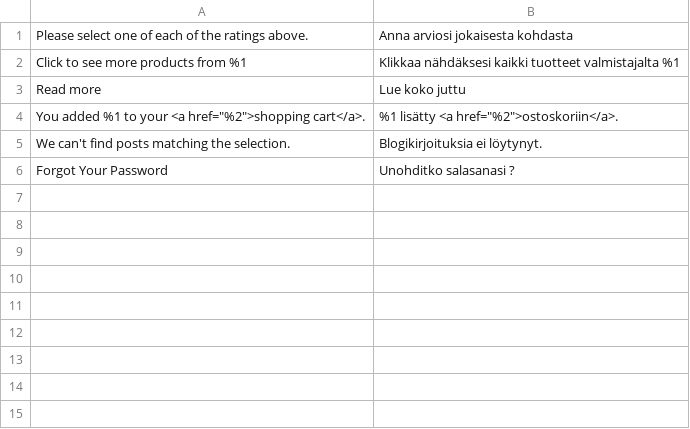
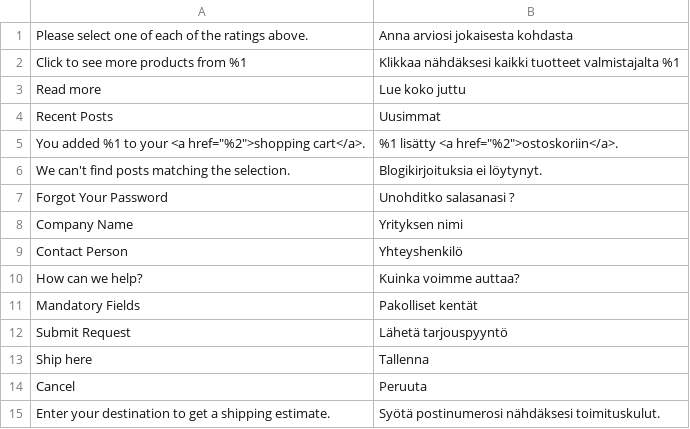
Before and after one commit to Loom-Oy/Pika-pesu, a CSV file: design/frontend/Infortis/pika-pesu/i18n/fi_FI.csv, drawn as a sheet.

Commit message:
- Frontend changes in blog - Frontend changes in Magento backend

```diff
--- a/design/frontend/Infortis/pika-pesu/i18n/fi_FI.csv
+++ b/design/frontend/Infortis/pika-pesu/i18n/fi_FI.csv
@@ -3,2 +3,3 @@
 "Read more","Lue koko juttu"
+"Recent Posts", "Uusimmat"
 "You added %1 to your <a href=""%2"">shopping cart</a>.","%1 lisätty <a href=""%2"">ostoskoriin</a>."
@@ -6 +7,9 @@
 "Forgot Your Password","Unohditko salasanasi ?"
+"Company Name", "Yrityksen nimi"
+"Contact Person", "Yhteyshenkilö"
+"How can we help?", "Kuinka voimme auttaa?"
+"Mandatory Fields", "Pakolliset kentät"
+"Submit Request", "Lähetä tarjouspyyntö"
+"Ship here", "Tallenna"
+"Cancel", "Peruuta"
+"Enter your destination to get a shipping estimate.", "Syötä postinumerosi nähdäksesi toimituskulut."
```
Also changed, not shown: 8 other files.
